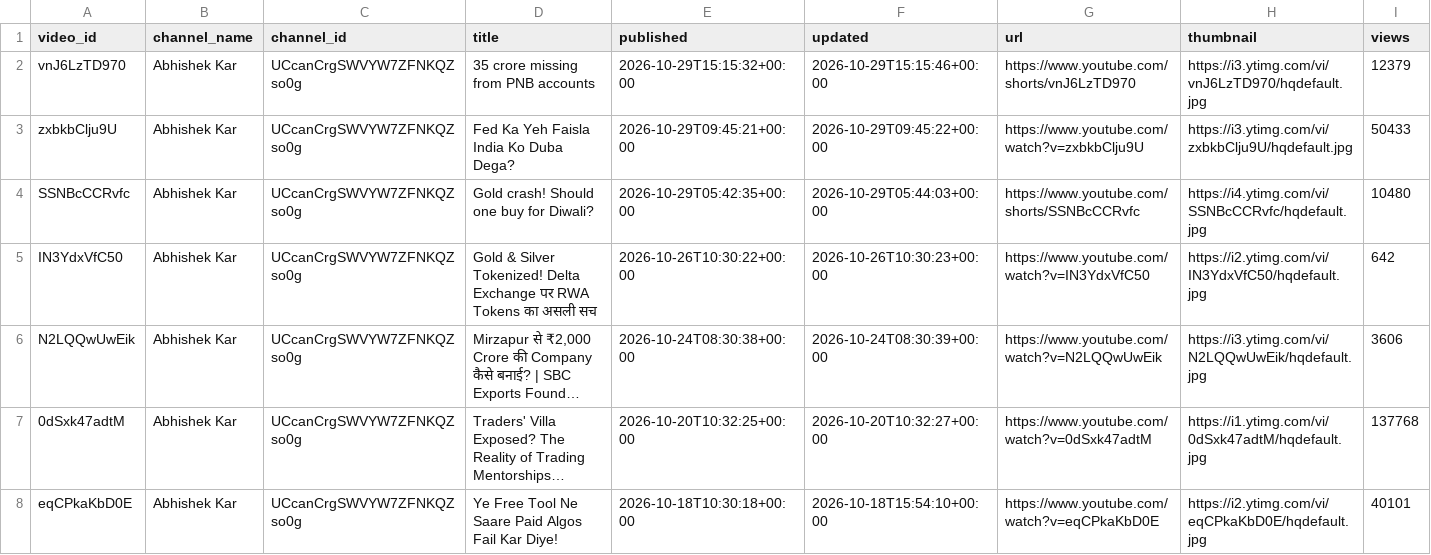
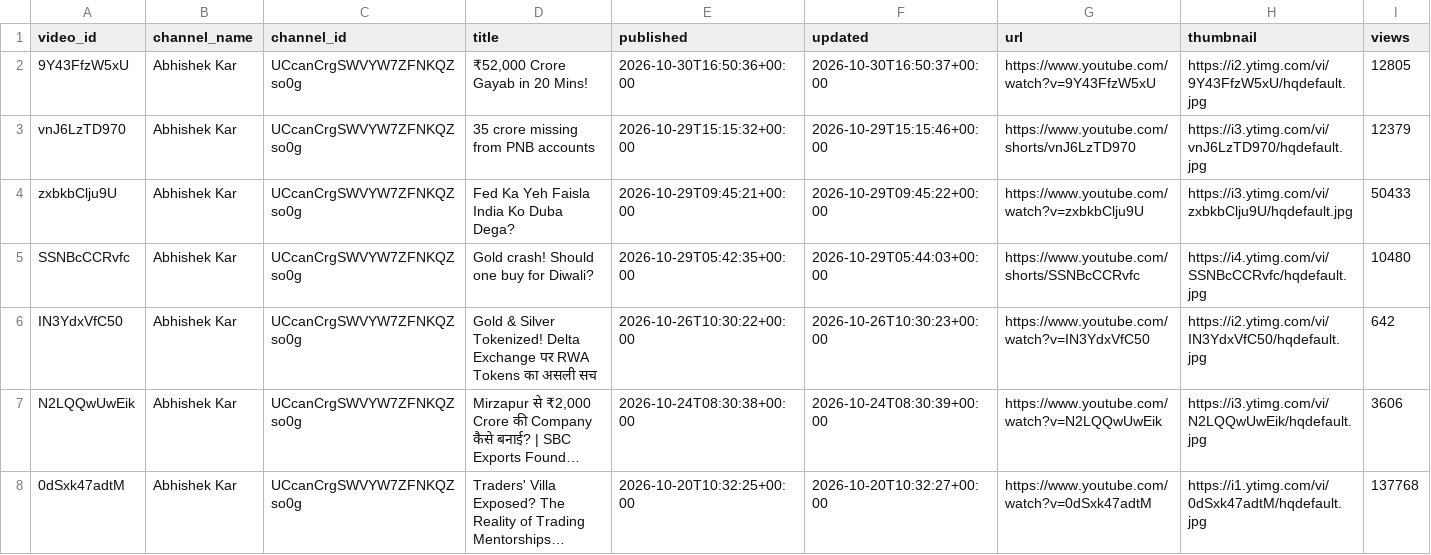
Before and after one commit to devrajai/ArthaSaar, a CSV file: data/youtube/videos.csv, drawn as a sheet; only a part is shown; the shorter side is filled out with more unchanged rows; long unchanged cells end in …; rows hold the shown columns only; the diff names each change by its address in the sheet, - before the commit and + after, or states it on an @@ line.

Commit message:
youtube: 2026-10-30T21:17:20Z

```diff
--- a/data/youtube/videos.csv
+++ b/data/youtube/videos.csv
+row 2: 9Y43FfzW5xU | Abhishek Kar | UCcanCrgSWVYW7ZFNKQZso0g | ₹52,000 Crore Gayab in 20 Mins! | 2026-10-30T16:50:36+00:00 | 2026-10-30T16:50:37+00:00 | https://www.youtube.com/watch?v=9Y43FfzW5xU | https://i2.ytimg.com/vi/9Y43FfzW5xU/hqdefault.jpg | 12805
```
Also changed, not shown: data/analysis/video_scores.csv, data/youtube/abhishek-kar.csv, 12 other files.
